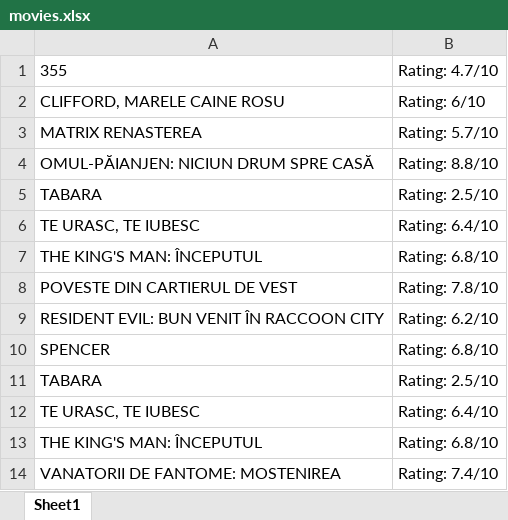
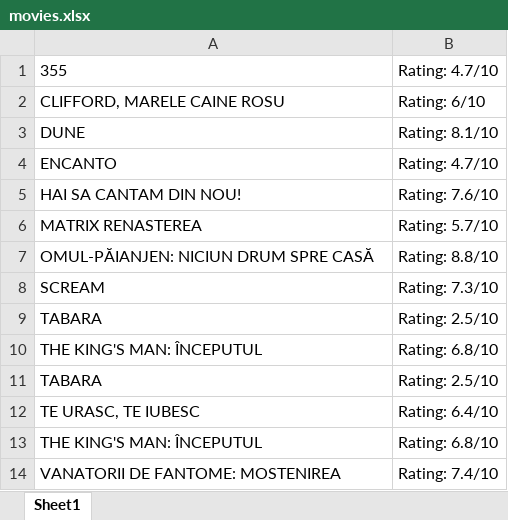
Before and after one commit to hirneagabriel/RpaCinemaProject, an Excel workbook: Cinema/movies.xlsx, sheet Sheet1, drawn as a sheet; values as stored, in another font and other column widths than the file's, no borders; removed rows and columns are numbered as before the commit, all else as after; the diff names each change by its address in the sheet, - before the commit and + after, or states it on an @@ line.

```diff
--- a/Cinema/movies.xlsx (sheet Sheet1)
+++ b/Cinema/movies.xlsx (sheet Sheet1)
+row 3: DUNE | Rating: 8.1/10
+row 4: ENCANTO | Rating: 4.7/10
+row 5: HAI SA CANTAM DIN NOU! | Rating: 7.6/10
+row 8: SCREAM | Rating: 7.3/10
-row 6: TE URASC, TE IUBESC | Rating: 6.4/10
-row 8: POVESTE DIN CARTIERUL DE VEST | Rating: 7.8/10
-row 9: RESIDENT EVIL: BUN VENIT ÎN RACCOON CITY | Rating: 6.2/10
-row 10: SPENCER | Rating: 6.8/10
```
Also changed, not shown: 2 other files.
